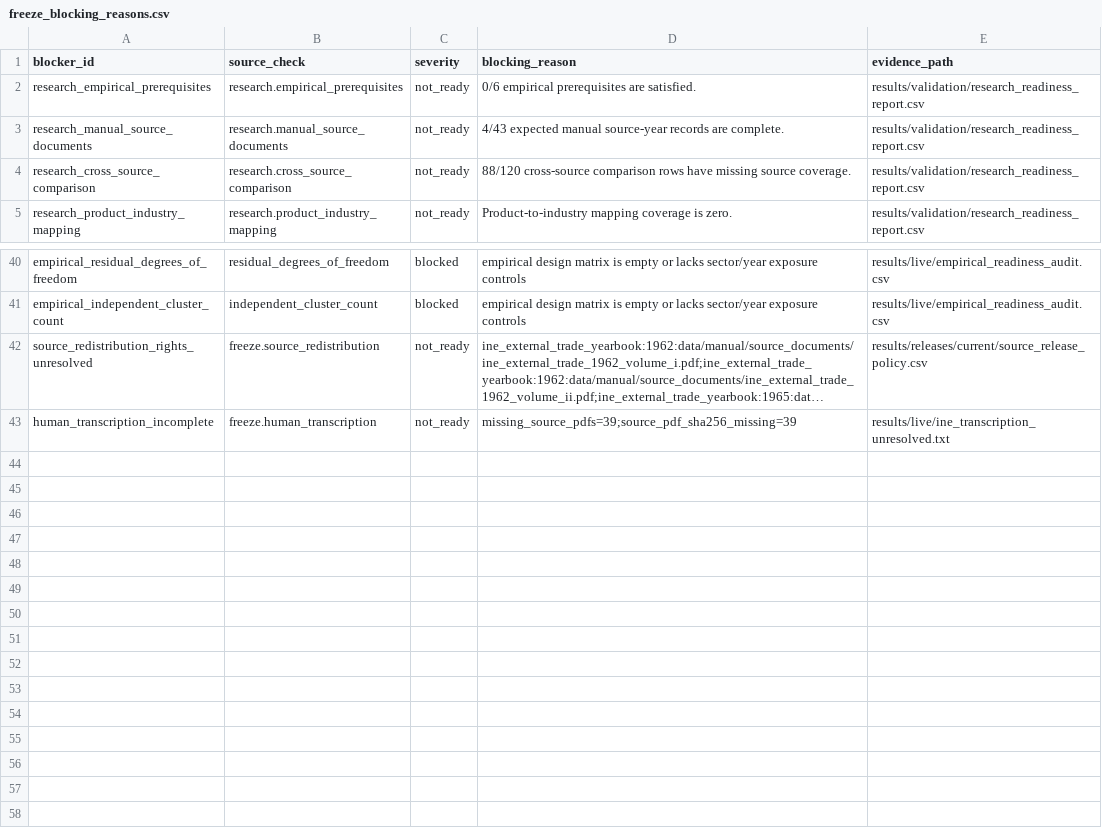
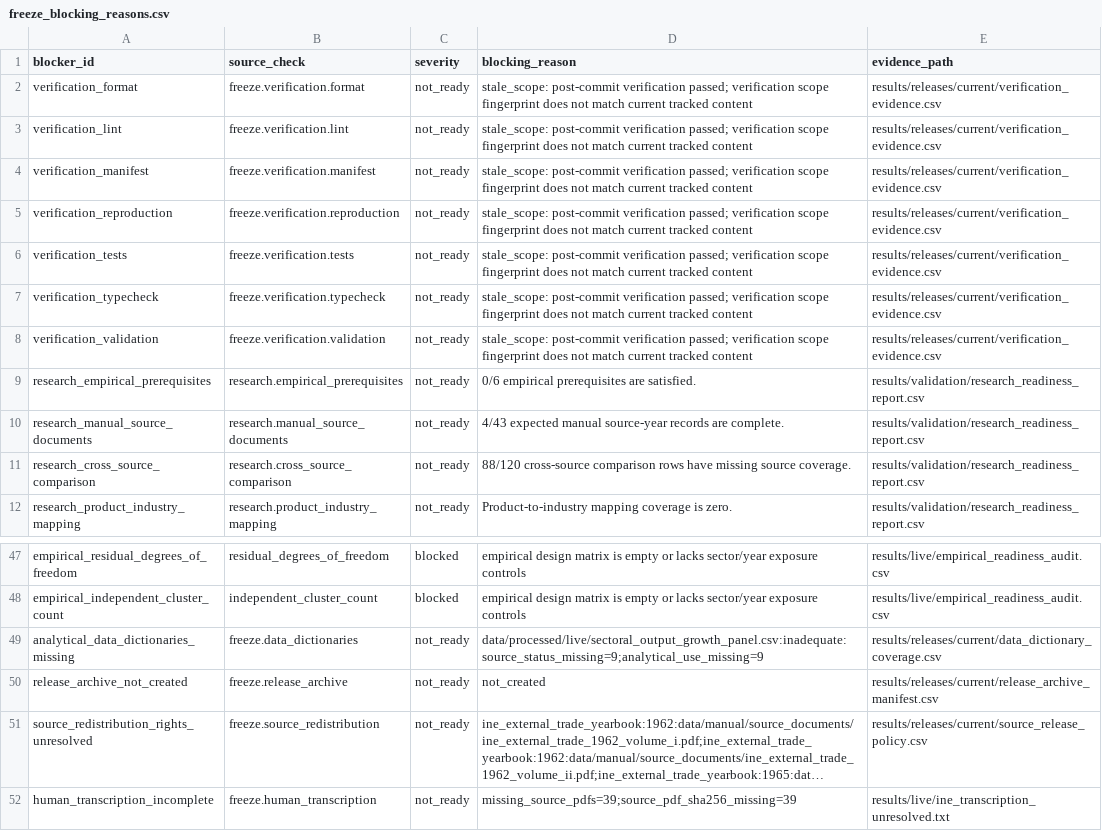
Before and after one commit to DiogoRibeiro7/portugal-external-growth-1960-1973, a CSV file: results/releases/current/freeze_blocking_reasons.csv, drawn as a sheet; only a part is shown, gaps mark what is left out; long unchanged cells end in …; the diff names each change by its address in the sheet, - before the commit and + after, or states it on an @@ line.

Commit message:
Finalize sectoral growth integrity gates

```diff
--- a/results/releases/current/freeze_blocking_reasons.csv
+++ b/results/releases/current/freeze_blocking_reasons.csv
+row 2: verification_format | freeze.verification.format | not_ready | stale_scope: post-commit verification passed; verification scope fingerprint does not match current tracked content | results/releases/current/verification_evidence.csv
+row 3: verification_lint | freeze.verification.lint | not_ready | stale_scope: post-commit verification passed; verification scope fingerprint does not match current tracked content | results/releases/current/verification_evidence.csv
+row 4: verification_manifest | freeze.verification.manifest | not_ready | stale_scope: post-commit verification passed; verification scope fingerprint does not match current tracked content | results/releases/current/verification_evidence.csv
+row 5: verification_reproduction | freeze.verification.reproduction | not_ready | stale_scope: post-commit verification passed; verification scope fingerprint does not match current tracked content | results/releases/current/verification_evidence.csv
+row 6: verification_tests | freeze.verification.tests | not_ready | stale_scope: post-commit verification passed; verification scope fingerprint does not match current tracked content | results/releases/current/verification_evidence.csv
+row 7: verification_typecheck | freeze.verification.typecheck | not_ready | stale_scope: post-commit verification passed; verification scope fingerprint does not match current tracked content | results/releases/current/verification_evidence.csv
+row 8: verification_validation | freeze.verification.validation | not_ready | stale_scope: post-commit verification passed; verification scope fingerprint does not match current tracked content | results/releases/current/verification_evidence.csv
+row 49: analytical_data_dictionaries_missing | freeze.data_dictionaries | not_ready | data/processed/live/sectoral_output_growth_panel.csv:inadequate:source_status_missing=9;analytical_use_missing=9 | results/releases/current/data_dictionary_coverage.csv
+row 50: release_archive_not_created | freeze.release_archive | not_ready | not_created | results/releases/current/release_archive_manifest.csv
```
Also changed, not shown: results/manifests/current_manifest.csv, results/releases/current/data_dictionary_coverage.csv, 30 other files.
